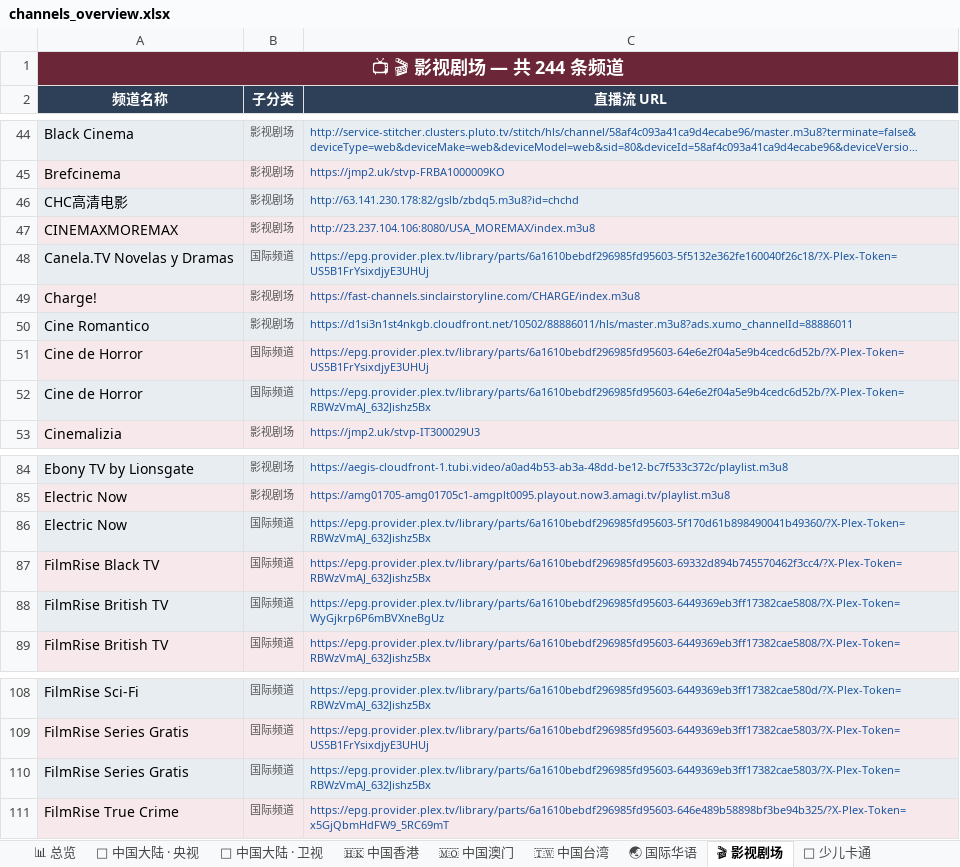
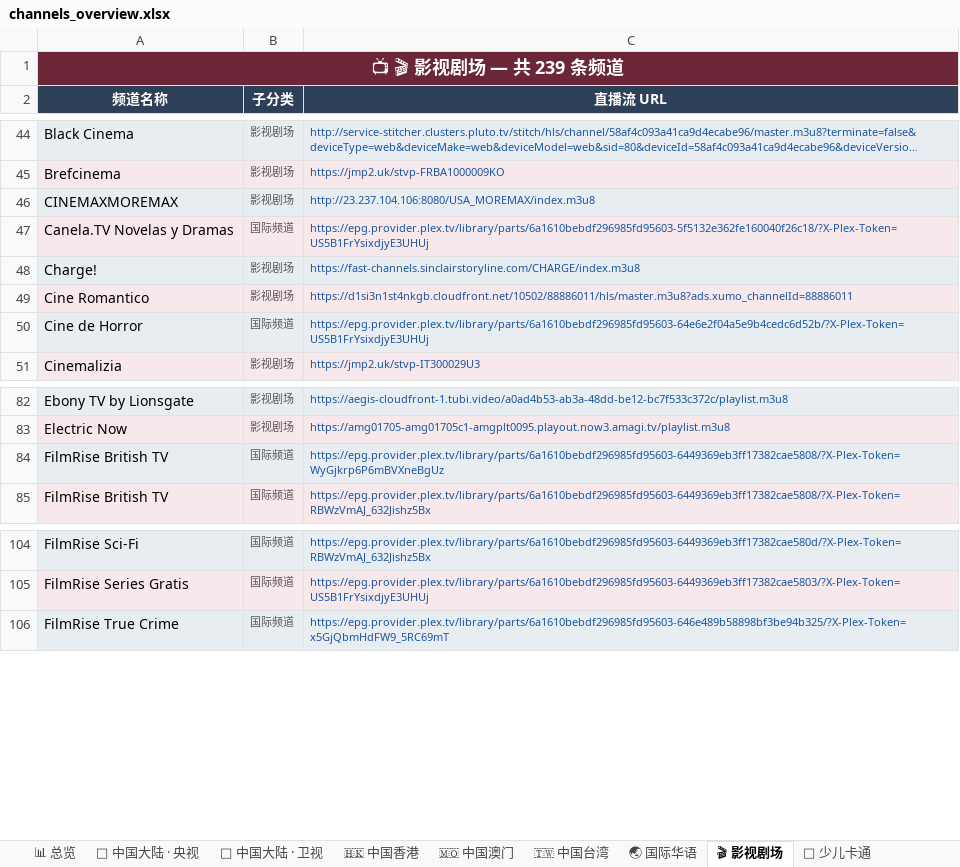
Before and after one commit to amazonjdshop/tv, an Excel workbook: channels_overview.xlsx, sheet 🎬 影视剧场, drawn as a sheet; only a part is shown, gaps mark what is left out; long unchanged cells end in …; values as stored, in another font and other column widths than the file's, no borders; the diff names each change by its address in the sheet, - before the commit and + after, or states it on an @@ line.

```diff
--- a/channels_overview.xlsx (sheet 🎬 影视剧场)
+++ b/channels_overview.xlsx (sheet 🎬 影视剧场)
-A1 (频道名称): 📺 🎬 影视剧场 — 共 244 条频道
+A1 (频道名称): 📺 🎬 影视剧场 — 共 239 条频道
-row 46: CHC高清电影 | 影视剧场 | http://63.141.230.178:82/gslb/zbdq5.m3u8?id=chchd
-row 52: Cine de Horror | 国际频道 | https://epg.provider.plex.tv/library/parts/6a1610bebdf296985fd95603-64e6e2f04a5e9b4cedc6d52b/?X-Plex-Token=RBWzVmAJ_632Jishz5Bx
-row 86: Electric Now | 国际频道 | https://epg.provider.plex.tv/library/parts/6a1610bebdf296985fd95603-5f170d61b898490041b49360/?X-Plex-Token=RBWzVmAJ_632Jishz5Bx
-row 87: FilmRise Black TV | 国际频道 | https://epg.provider.plex.tv/library/parts/6a1610bebdf296985fd95603-69332d894b745570462f3cc4/?X-Plex-Token=RBWzVmAJ_632Jishz5Bx
-row 110: FilmRise Series Gratis | 国际频道 | https://epg.provider.plex.tv/library/parts/6a1610bebdf296985fd95603-6449369eb3ff17382cae5803/?X-Plex-Token=RBWzVmAJ_632Jishz5Bx
```
Also changed, not shown: sheet 🌐 国际英文频道, sheet 📡 中国大陆 · 地方综合台, sheet 📡 中国大陆 · 浙江, sheet 📡 中国大陆 · 卫视, sheet 📊 总览, sheet 👶 少儿卡通, 12 more sheets, 6 other files.
